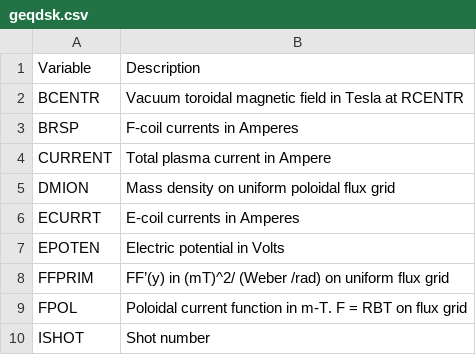
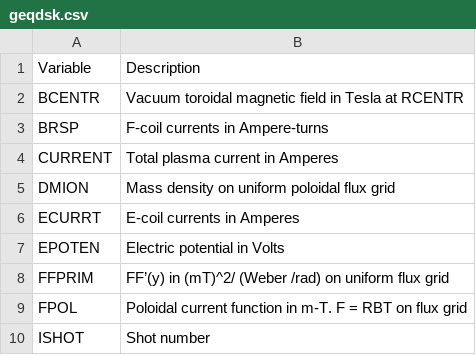
Before and after one commit to gafusion/EFIT, a CSV file: docs/tables/geqdsk.csv, drawn as a sheet; only a part is shown.

```diff
--- a/docs/tables/geqdsk.csv
+++ b/docs/tables/geqdsk.csv
@@ -2,4 +2,4 @@ Variable, Description
 BCENTR, Vacuum toroidal magnetic field in Tesla at RCENTR
-BRSP, F-coil currents in Amperes
-CURRENT, Total plasma current in Ampere
+BRSP, F-coil currents in Ampere-turns
+CURRENT, Total plasma current in Amperes
 DMION, Mass density on uniform poloidal flux grid
```
Also changed, not shown: docs/tables/aeqdsk.csv, docs/tables/in1_fitting.csv, 2 other files.
